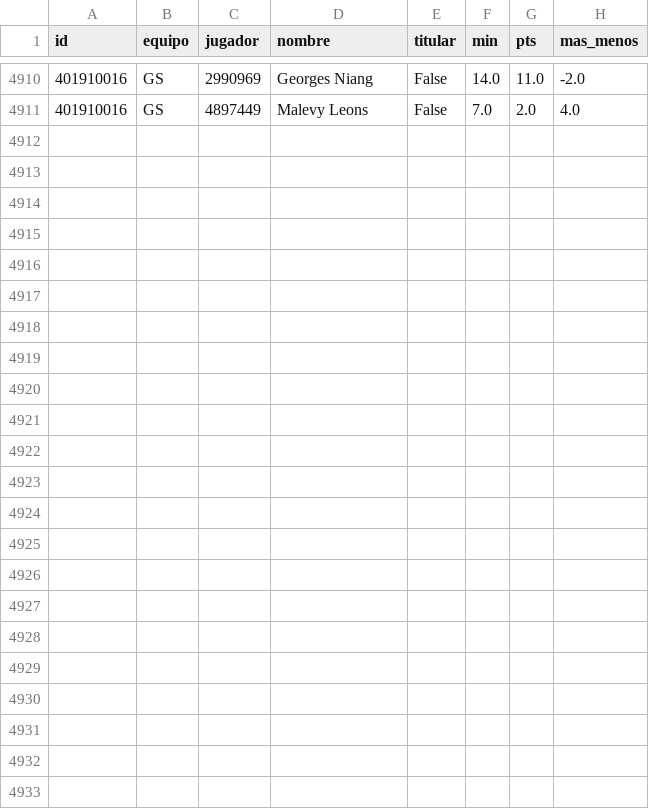
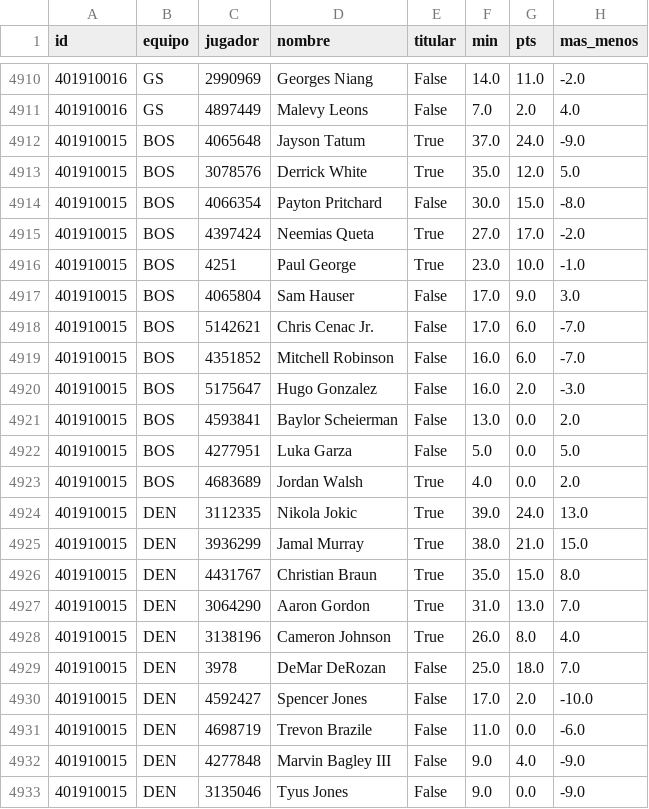
Before and after one commit to robertoaguilar1912-del/laliga-analisis, a CSV file: data/raw/nba_box_2027.csv, drawn as a sheet; only a part is shown, gaps mark what is left out.

```diff
--- a/data/raw/nba_box_2027.csv
+++ b/data/raw/nba_box_2027.csv
@@ -4911 +4911,23 @@ id,equipo,jugador,nombre,titular,min,pts,mas_menos
 401910016,GS,4897449,Malevy Leons,False,7.0,2.0,4.0
+401910015,BOS,4065648,Jayson Tatum,True,37.0,24.0,-9.0
+401910015,BOS,3078576,Derrick White,True,35.0,12.0,5.0
+401910015,BOS,4066354,Payton Pritchard,False,30.0,15.0,-8.0
+401910015,BOS,4397424,Neemias Queta,True,27.0,17.0,-2.0
+401910015,BOS,4251,Paul George,True,23.0,10.0,-1.0
+401910015,BOS,4065804,Sam Hauser,False,17.0,9.0,3.0
+401910015,BOS,5142621,Chris Cenac Jr.,False,17.0,6.0,-7.0
+401910015,BOS,4351852,Mitchell Robinson,False,16.0,6.0,-7.0
+401910015,BOS,5175647,Hugo Gonzalez,False,16.0,2.0,-3.0
+401910015,BOS,4593841,Baylor Scheierman,False,13.0,0.0,2.0
+401910015,BOS,4277951,Luka Garza,False,5.0,0.0,5.0
+401910015,BOS,4683689,Jordan Walsh,True,4.0,0.0,2.0
+401910015,DEN,3112335,Nikola Jokic,True,39.0,24.0,13.0
+401910015,DEN,3936299,Jamal Murray,True,38.0,21.0,15.0
+401910015,DEN,4431767,Christian Braun,True,35.0,15.0,8.0
+401910015,DEN,3064290,Aaron Gordon,True,31.0,13.0,7.0
+401910015,DEN,3138196,Cameron Johnson,True,26.0,8.0,4.0
+401910015,DEN,3978,DeMar DeRozan,False,25.0,18.0,7.0
+401910015,DEN,4592427,Spencer Jones,False,17.0,2.0,-10.0
+401910015,DEN,4698719,Trevon Brazile,False,11.0,0.0,-6.0
+401910015,DEN,4277848,Marvin Bagley III,False,9.0,4.0,-9.0
+401910015,DEN,3135046,Tyus Jones,False,9.0,0.0,-9.0
```
Also changed, not shown: data/raw/nba_juegos.csv, 11 other files.
